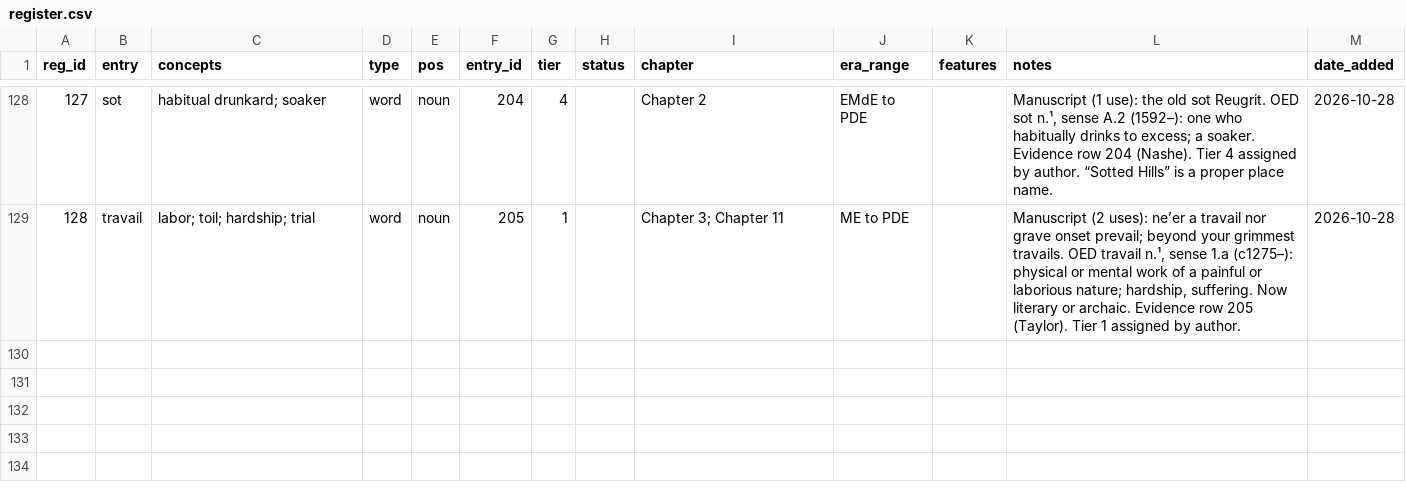
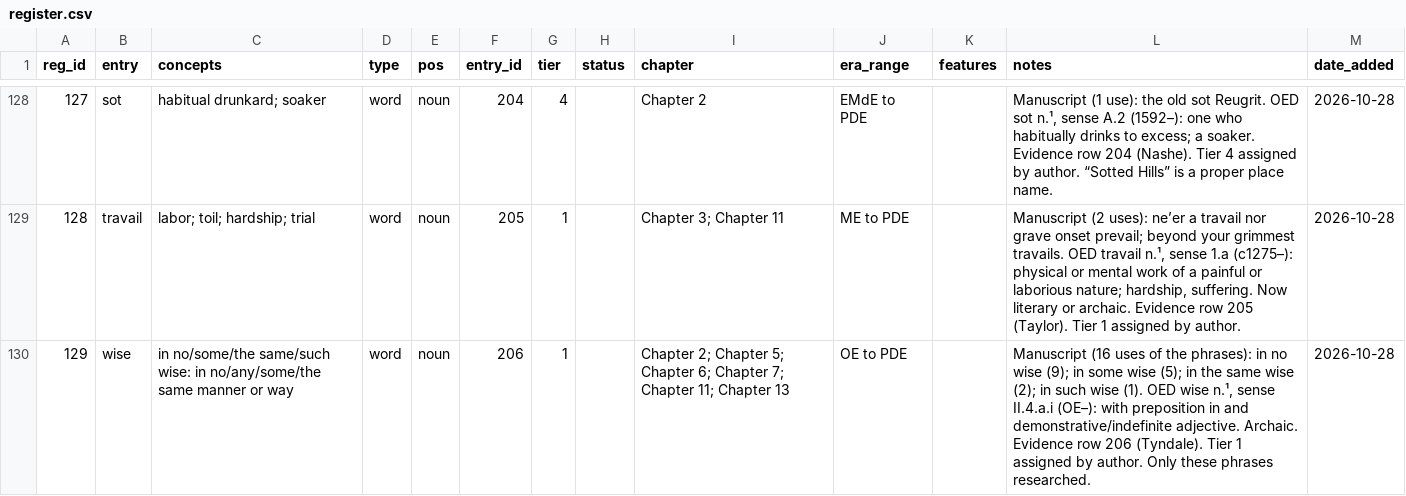
Before and after one commit to JTHensley/Oldish-Words-Study, a CSV file: register.csv, drawn as a sheet; only a part is shown, gaps mark what is left out; the diff names each change by its address in the sheet, - before the commit and + after, or states it on an @@ line.

Commit message:
Add wise (in ... wise phrases, tier 1) to register and HIT evidence row (206, Tyndale).

```diff
--- a/register.csv
+++ b/register.csv
+row 130: 129 | wise | in no/some/the same/such wise: in no/any/some/the same manner or way | word | noun | 206 | 1 |  | Chapter 2; Chapter 5; Chapter 6; Chapter 7; Chapter 11; Chapter 13 | OE to PDE |  | Manuscript (16 uses of the phrases): in no wise (9); in some wise (5); in the same wise (2); in such wise (1). OED wise n.¹, sense II.4.a.i (OE–): with preposition in and demonstrative/indefinite adjective. Archaic. Evidence row 206 (Tyndale). Tier 1 assigned by author. Only these phrases researched. | 2026-10-28
```
Also changed, not shown: entries.csv.
